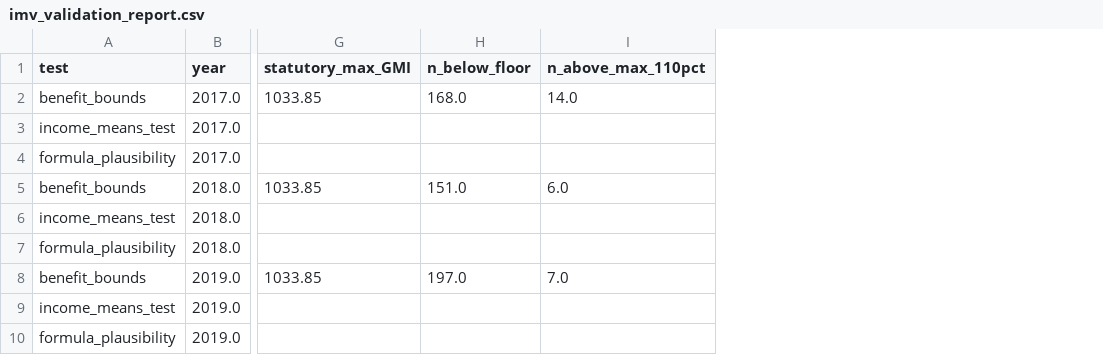
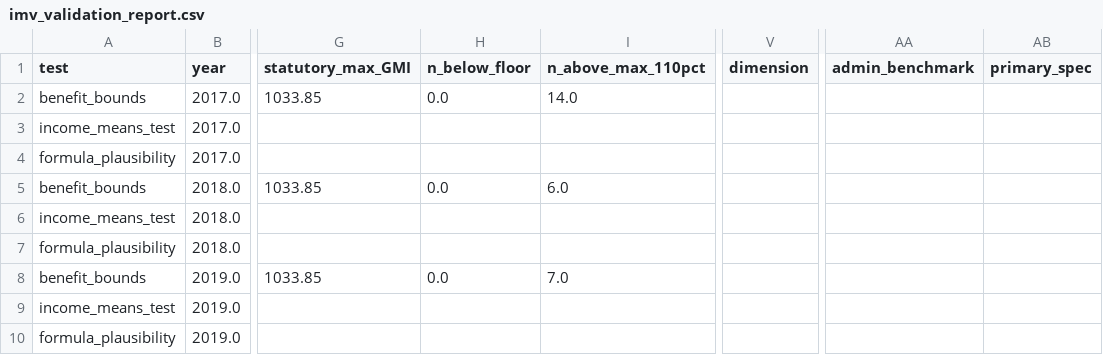
Before and after one commit to DianaElisa02/IMVmasterthesis, a CSV file: output/exposure/imv_validation_report.csv, drawn as a sheet; only a part is shown, gaps mark what is left out; the diff covers the shown part only; the diff names each change by its address in the sheet, - before the commit and + after, or states it on an @@ line.

```diff
--- a/output/exposure/imv_validation_report.csv
+++ b/output/exposure/imv_validation_report.csv
+column V (dimension), empty
+column AA (admin_benchmark), empty
+column AB (primary_spec), empty
-H2 (n_below_floor): 168.0
+H2 (n_below_floor): 0.0
-H5 (n_below_floor): 151.0
+H5 (n_below_floor): 0.0
-H8 (n_below_floor): 197.0
+H8 (n_below_floor): 0.0
```
Also changed, not shown: 11 edited cells elsewhere in this file, output/exposure/exposure_index.csv, 10 other files.
